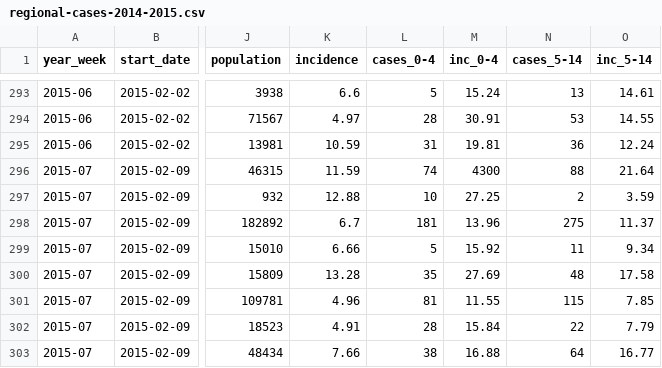
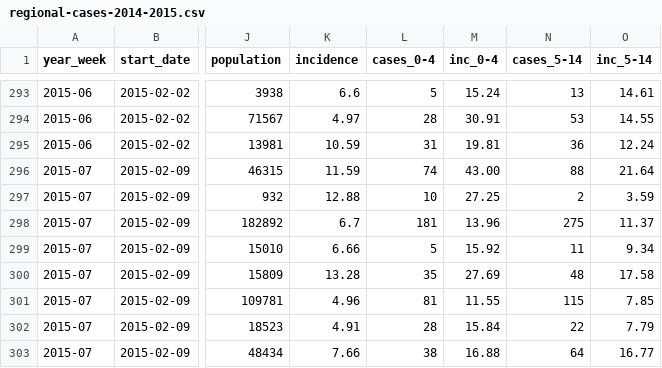
Before and after one commit to fbranda/dati-epidemiologici, a CSV file: influenza-stagionale/flu-season/2014-2015/epidemiological-data/regional-cases-2014-2015.csv, drawn as a sheet; only a part is shown, gaps mark what is left out; the diff names each change by its address in the sheet, - before the commit and + after, or states it on an @@ line.

Commit message:
Add files via upload

```diff
--- a/influenza-stagionale/flu-season/2014-2015/epidemiological-data/regional-cases-2014-2015.csv
+++ b/influenza-stagionale/flu-season/2014-2015/epidemiological-data/regional-cases-2014-2015.csv
-M296 (inc_0-4): 4300
+M296 (inc_0-4): 43.00
```
